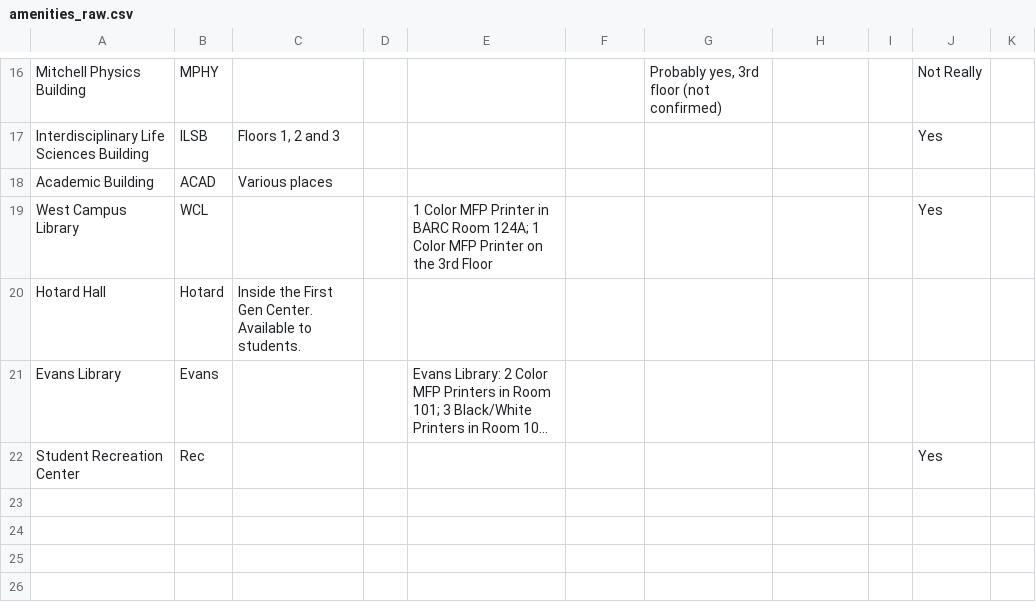
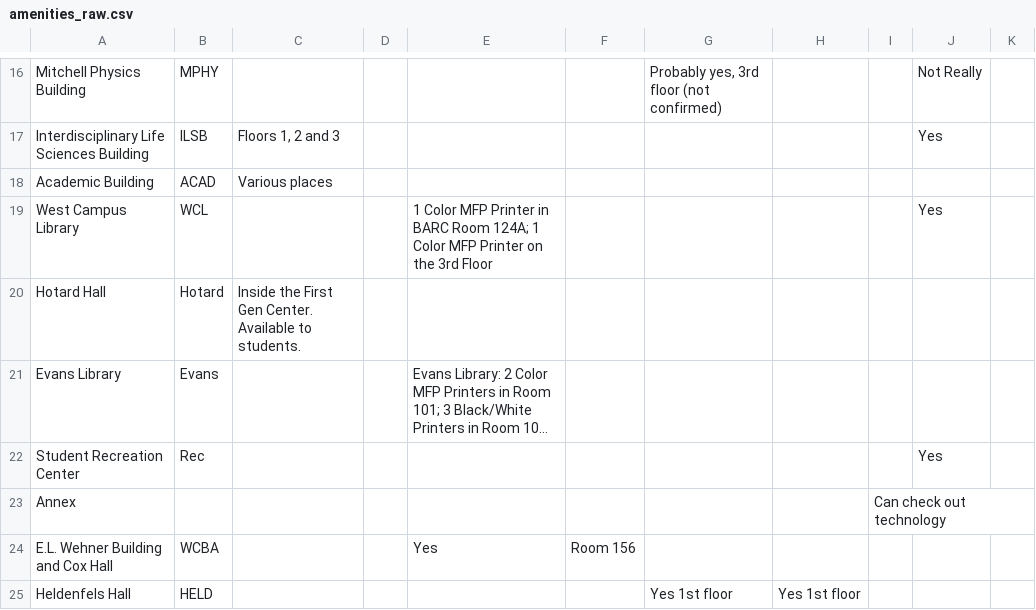
Before and after one commit to rominarin/tamudatathon26, a CSV file: data/amenities_raw.csv, drawn as a sheet; only a part is shown, gaps mark what is left out; long unchanged cells end in …; the diff names each change by its address in the sheet, - before the commit and + after, or states it on an @@ line.

```diff
--- a/data/amenities_raw.csv
+++ b/data/amenities_raw.csv
+row 23: Annex |  |  |  |  |  |  |  | Can check out technology
+row 24: E.L. Wehner Building and Cox Hall | WCBA |  |  | Yes | Room 156
+row 25: Heldenfels Hall | HELD |  |  |  |  | Yes 1st floor | Yes 1st floor
```
Also changed, not shown: data/amenities_clean.csv, data/building_coordinates.csv, 8 other files.
